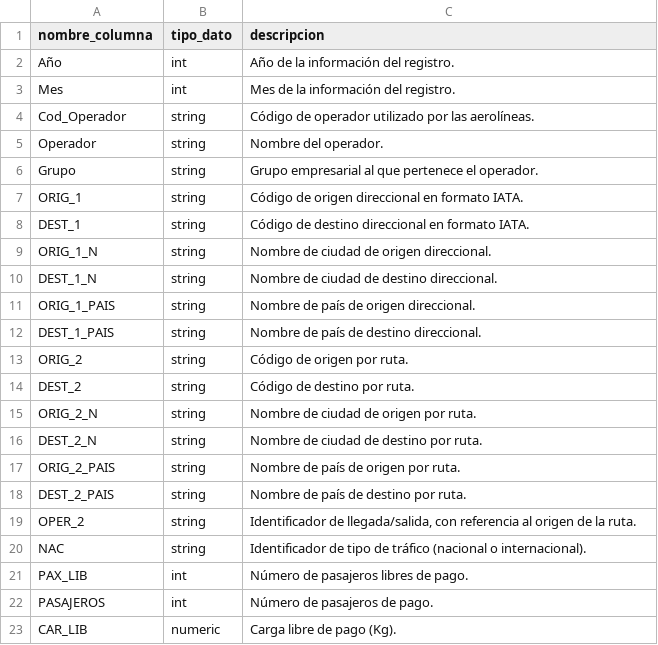
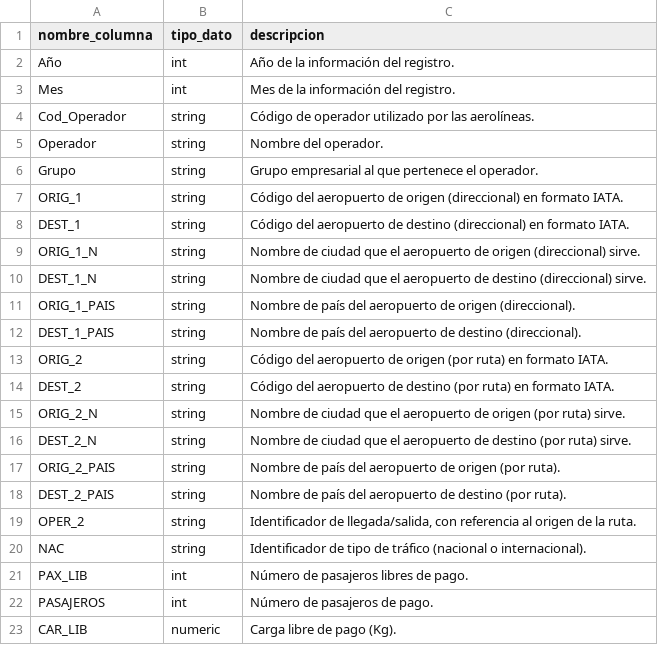
Before and after one commit to jac-mtt/jac-docs, a CSV file: docs/docs_data/serie-trafico-aereo.csv, drawn as a sheet; only a part is shown.

```diff
--- a/docs/docs_data/serie-trafico-aereo.csv
+++ b/docs/docs_data/serie-trafico-aereo.csv
@@ -6,14 +6,14 @@ Operador,string,Nombre del operador.
 Grupo,string,Grupo empresarial al que pertenece el operador.
-ORIG_1,string,Código de origen direccional en formato IATA.
-DEST_1,string,Código de destino direccional en formato IATA.
-ORIG_1_N,string,Nombre de ciudad de origen direccional.
-DEST_1_N,string,Nombre de ciudad de destino direccional.
-ORIG_1_PAIS,string,Nombre de país de origen direccional.
-DEST_1_PAIS,string,Nombre de país de destino direccional.
-ORIG_2,string,Código de origen por ruta.
-DEST_2,string,Código de destino por ruta.
-ORIG_2_N,string,Nombre de ciudad de origen por ruta.
-DEST_2_N,string,Nombre de ciudad de destino por ruta.
-ORIG_2_PAIS,string,Nombre de país de origen por ruta.
-DEST_2_PAIS,string,Nombre de país de destino por ruta.
+ORIG_1,string,Código del aeropuerto de origen (direccional) en formato IATA.
+DEST_1,string,Código del aeropuerto de destino (direccional) en formato IATA.
+ORIG_1_N,string,Nombre de ciudad que el aeropuerto de origen (direccional) sirve.
+DEST_1_N,string,Nombre de ciudad que el aeropuerto de destino (direccional) sirve.
+ORIG_1_PAIS,string,Nombre de país del aeropuerto de origen (direccional).
+DEST_1_PAIS,string,Nombre de país del aeropuerto de destino (direccional).
+ORIG_2,string,Código del aeropuerto de origen (por ruta) en formato IATA.
+DEST_2,string,Código del aeropuerto de destino (por ruta) en formato IATA.
+ORIG_2_N,string,Nombre de ciudad que el aeropuerto de origen (por ruta) sirve.
+DEST_2_N,string,Nombre de ciudad que el aeropuerto de destino (por ruta) sirve.
+ORIG_2_PAIS,string,Nombre de país del aeropuerto de origen (por ruta).
+DEST_2_PAIS,string,Nombre de país del aeropuerto de destino (por ruta).
 OPER_2,string,"Identificador de llegada/salida, con referencia al origen de la ruta."
```
Also changed, not shown: 10 other files.
